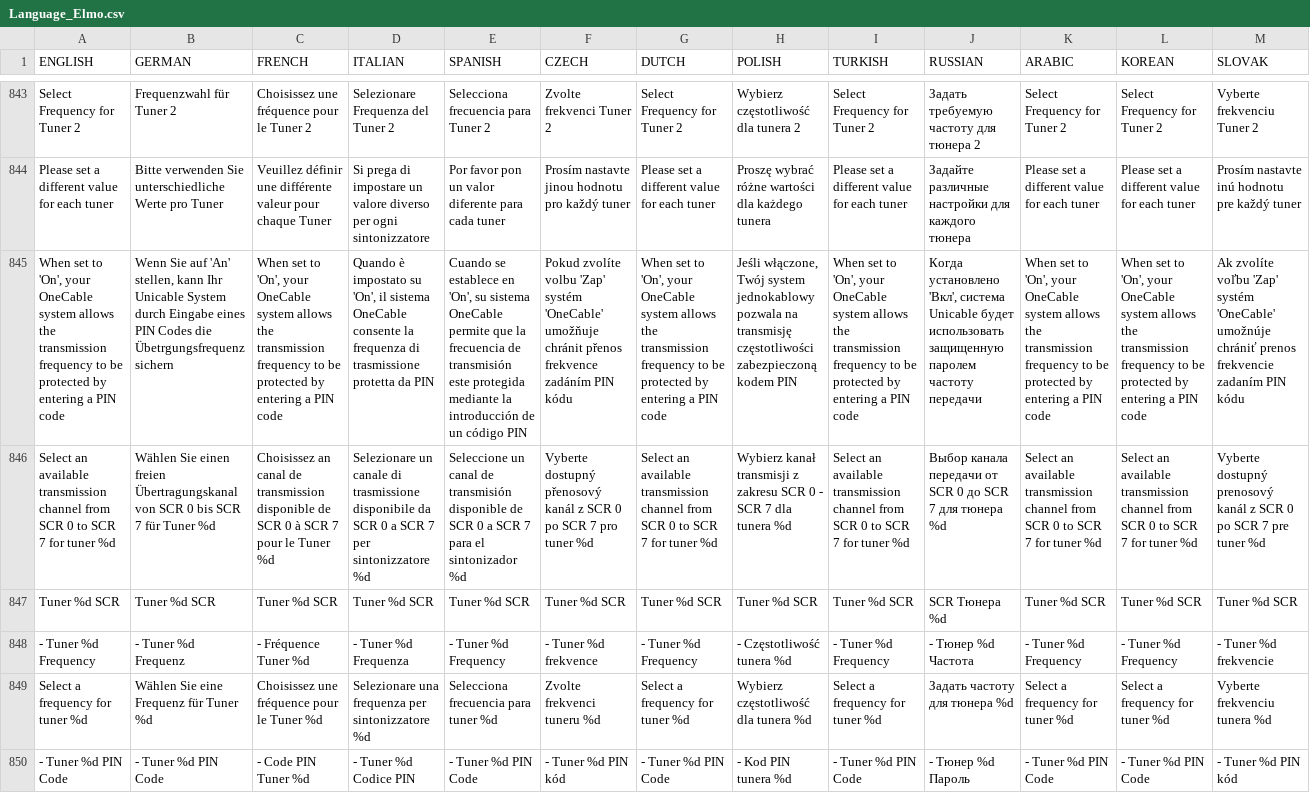
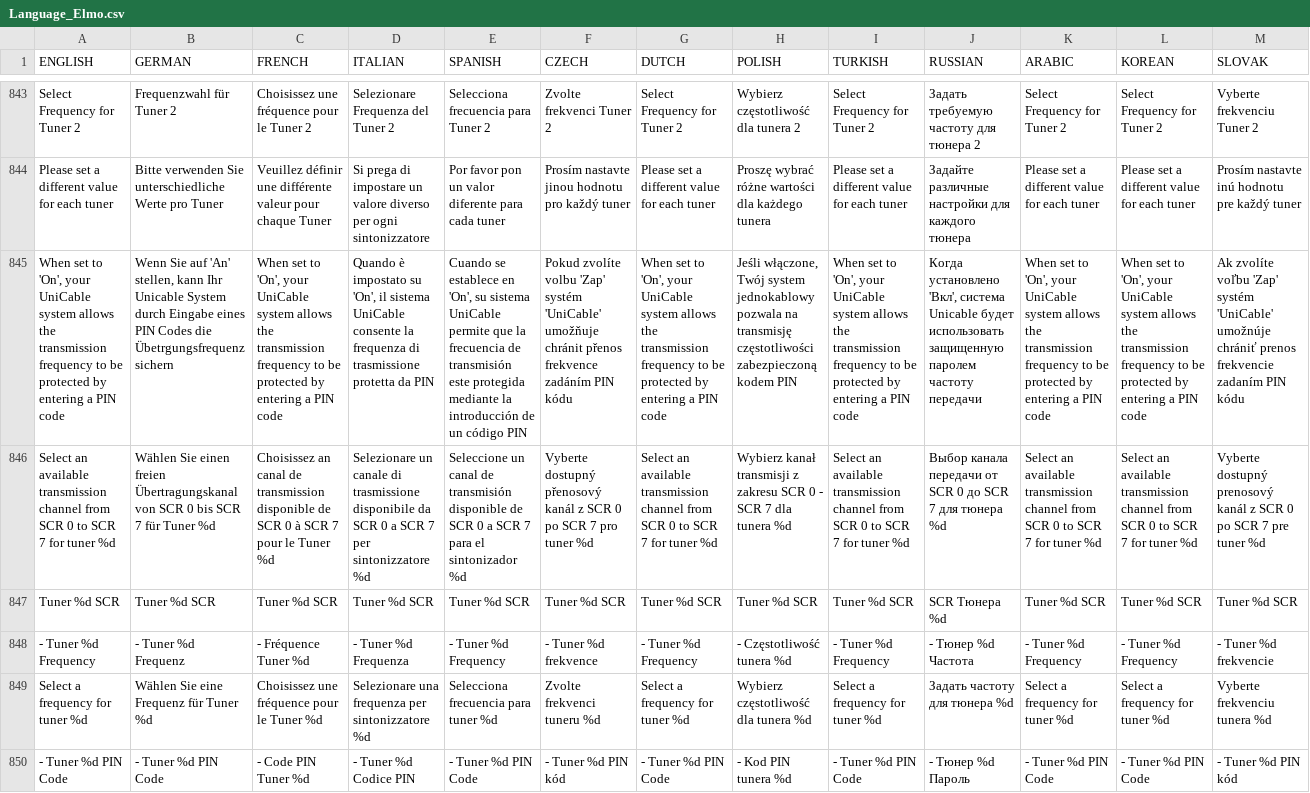
Before and after one commit to prismcube/script.mbox, a CSV file: pvr/gui/windows/Language_Elmo.csv, drawn as a sheet; only a part is shown, gaps mark what is left out; the diff covers the shown part only; the diff names each change by its address in the sheet, - before the commit and + after, or states it on an @@ line.

```diff
--- a/pvr/gui/windows/Language_Elmo.csv
+++ b/pvr/gui/windows/Language_Elmo.csv
-A845 (ENGLISH): …'On', your OneCable system allows…
+A845 (ENGLISH): …'On', your UniCable system allows…
-C845 (FRENCH): …'On', your OneCable system allows…
+C845 (FRENCH): …'On', your UniCable system allows…
-D845 (ITALIAN): …il sistema OneCable consente la…
+D845 (ITALIAN): …il sistema UniCable consente la…
-E845 (SPANISH): …su sistema OneCable permite que…
+E845 (SPANISH): …su sistema UniCable permite que…
-F845 (CZECH): …'Zap' systém 'OneCable' umožňuje chránit…
+F845 (CZECH): …'Zap' systém 'UniCable' umožňuje chránit…
-G845 (DUTCH): …'On', your OneCable system allows…
+G845 (DUTCH): …'On', your UniCable system allows…
-I845 (TURKISH): …'On', your OneCable system allows…
+I845 (TURKISH): …'On', your UniCable system allows…
-K845 (ARABIC): …'On', your OneCable system allows…
+K845 (ARABIC): …'On', your UniCable system allows…
-L845 (KOREAN): …'On', your OneCable system allows…
+L845 (KOREAN): …'On', your UniCable system allows…
-M845 (SLOVAK): …'Zap' systém 'OneCable' umožnúje chrániť…
+M845 (SLOVAK): …'Zap' systém 'UniCable' umožnúje chrániť…
```
Also changed, not shown: 1 added row and 37 edited cells elsewhere in this file, 16 other files.
